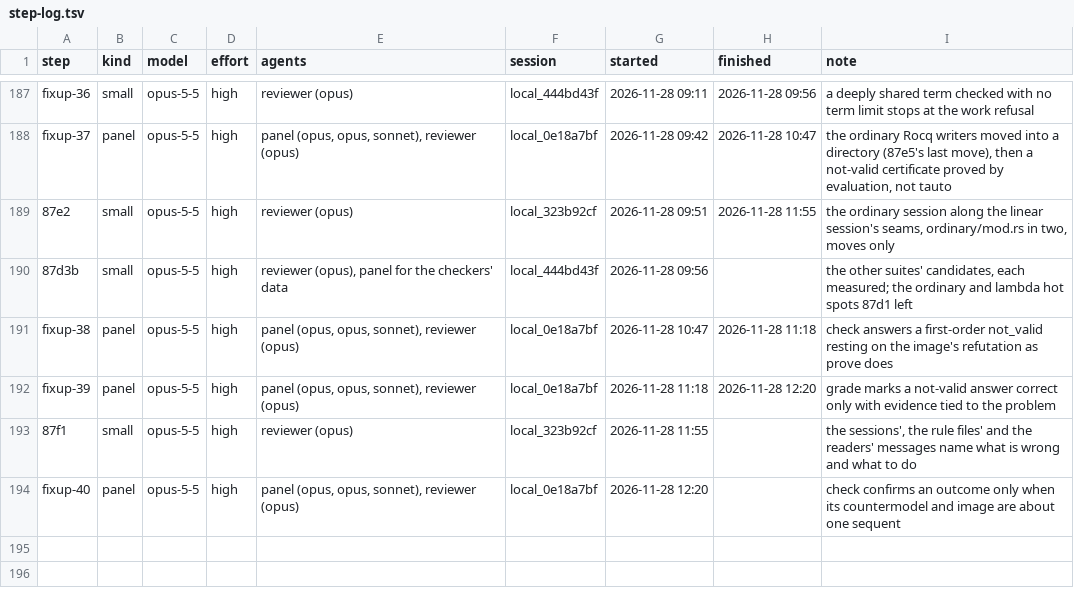
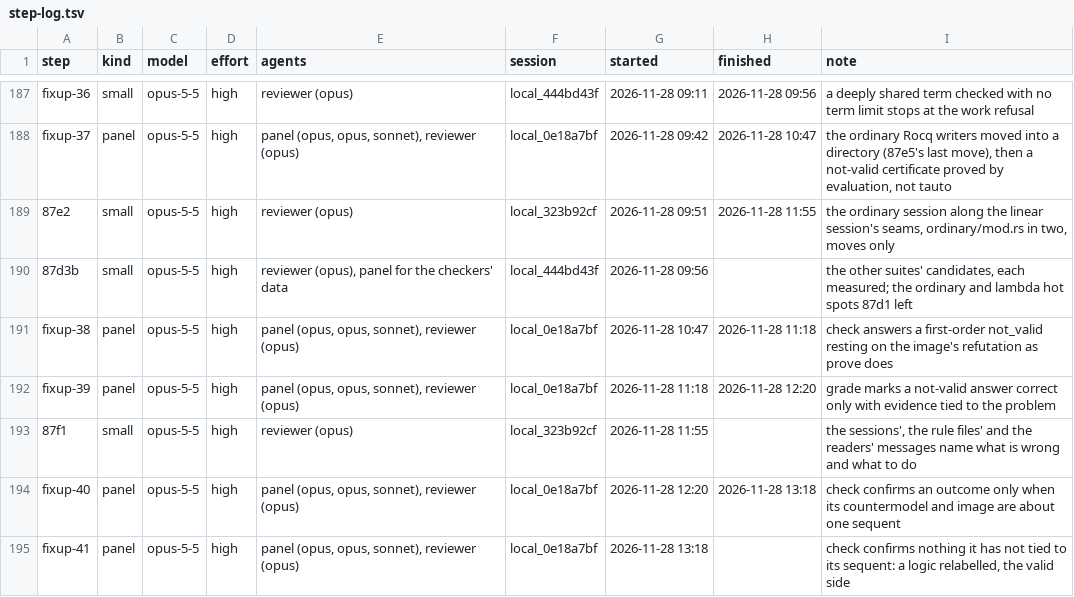
Before and after one commit to deduxit/deduxit, a TSV file: plan/notes/step-log.tsv, drawn as a sheet; only a part is shown, gaps mark what is left out.

Commit message:
Plan: fixup-40 reviewed, fixup-41 started

```diff
--- a/plan/notes/step-log.tsv
+++ b/plan/notes/step-log.tsv
@@ -193,2 +193,3 @@ fixup-39	panel	opus-5-5	high	panel (opus, opus, sonnet), reviewer (opus)	local_0
 87f1	small	opus-5-5	high	reviewer (opus)	local_323b92cf	2026-11-28 11:55		the sessions', the rule files' and the readers' messages name what is wrong and what to do
-fixup-40	panel	opus-5-5	high	panel (opus, opus, sonnet), reviewer (opus)	local_0e18a7bf	2026-11-28 12:20		check confirms an outcome only when its countermodel and image are about one sequent
+fixup-40	panel	opus-5-5	high	panel (opus, opus, sonnet), reviewer (opus)	local_0e18a7bf	2026-11-28 12:20	2026-11-28 13:18	check confirms an outcome only when its countermodel and image are about one sequent
+fixup-41	panel	opus-5-5	high	panel (opus, opus, sonnet), reviewer (opus)	local_0e18a7bf	2026-11-28 13:18		check confirms nothing it has not tied to its sequent: a logic relabelled, the valid side
```
Also changed, not shown: 1 other file.
